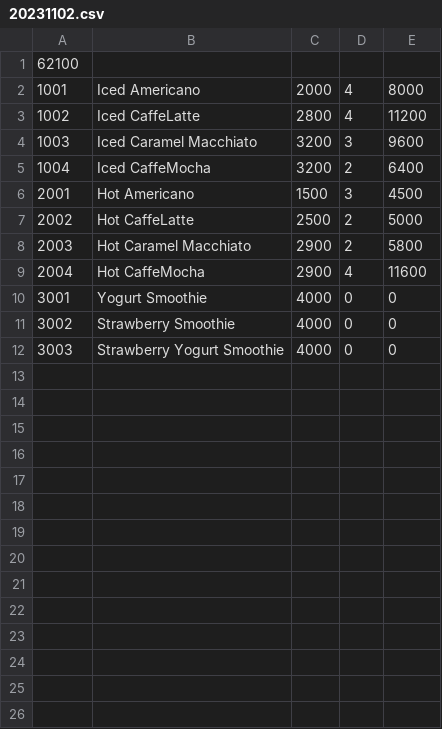
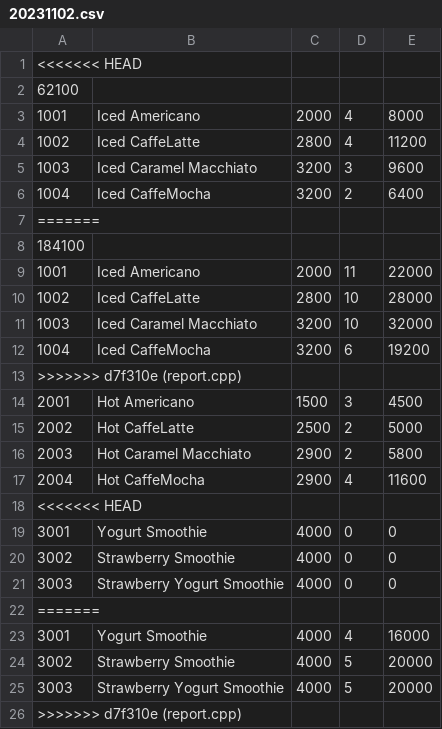
Before and after one commit to chaanuu/project2, a CSV file: source/Daily/20231102.csv, drawn as a sheet.

Commit message:
report.cpp

```diff
--- a/source/Daily/20231102.csv
+++ b/source/Daily/20231102.csv
@@ -1 +1,2 @@
+<<<<<<< HEAD
 62100
@@ -5,2 +6,9 @@
 1004,Iced CaffeMocha, 3200,2,6400,
+=======
+184100
+1001,Iced Americano,2000,11,22000,
+1002,Iced CaffeLatte,2800,10,28000,
+1003,Iced Caramel Macchiato,3200,10,32000,
+1004,Iced CaffeMocha, 3200,6,19200,
+>>>>>>> d7f310e (report.cpp)
 2001,Hot Americano,1500,3,4500,
@@ -9,2 +17,3 @@
 2004,Hot CaffeMocha,2900,4,11600,
+<<<<<<< HEAD
 3001,Yogurt Smoothie,4000,0,0,
@@ -12 +21,6 @@
 3003,Strawberry Yogurt Smoothie,4000,0,0,
+=======
+3001,Yogurt Smoothie,4000,4,16000,
+3002,Strawberry Smoothie,4000,5,20000,
+3003,Strawberry Yogurt Smoothie,4000,5,20000,
+>>>>>>> d7f310e (report.cpp)
```
Also changed, not shown: source/database/menuDB.CSV, 2 other files.
